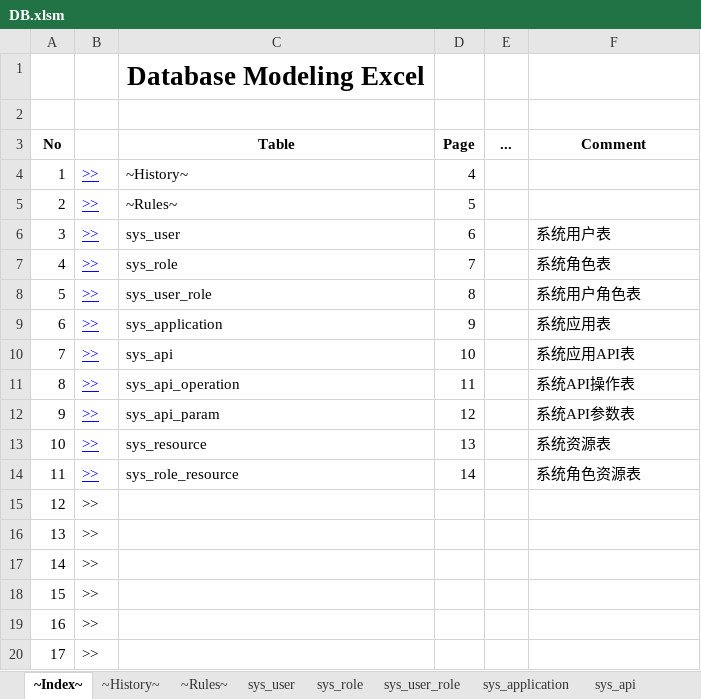
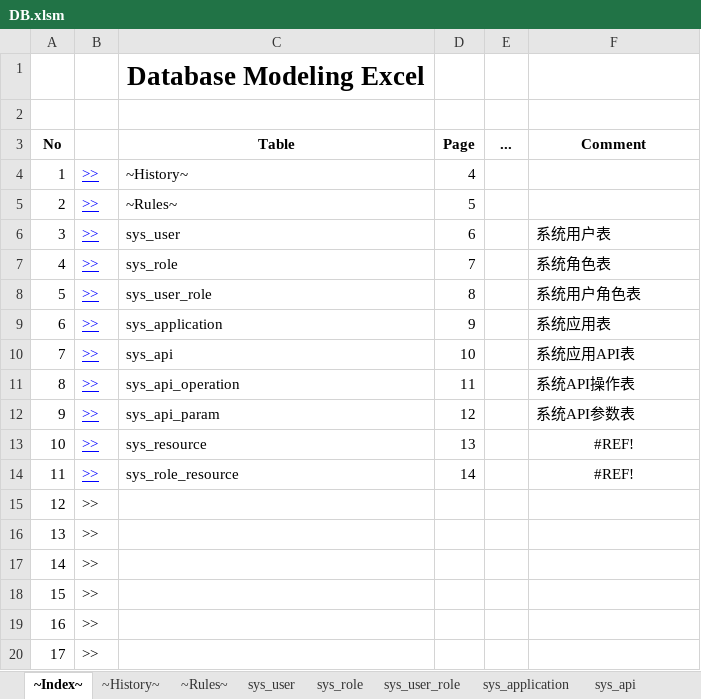
Before and after one commit to bashuyi/qbc, an Excel workbook: doc/DB.xlsm, sheet ~Index~, drawn as a sheet; values as stored, in another font and other column widths than the file's, no borders; the diff names each change by its address in the sheet, - before the commit and + after, or states it on an @@ line.

```diff
--- a/doc/DB.xlsm (sheet ~Index~)
+++ b/doc/DB.xlsm (sheet ~Index~)
-F13 (Comment): 系统资源表
+F13 (Comment): #REF!
-F13:F14 alignment: left
+F13:F14 alignment: center
-F14 (Comment): 系统角色资源表
+F14 (Comment): #REF!
```
Also changed, not shown: sheet sys_role_operation, other sheet tabs, 15 other files.
